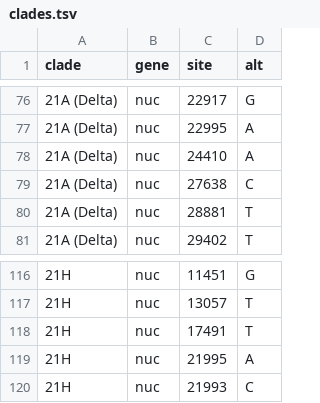
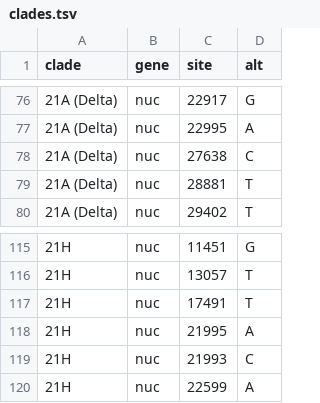
Before and after one commit to neherlab/ncov-simple, a TSV file: defaults/clades.tsv, drawn as a sheet; only a part is shown, gaps mark what is left out.

Commit message:
data: optimize filters in clade profile. remove erroneous colorings

```diff
--- a/defaults/clades.tsv
+++ b/defaults/clades.tsv
@@ -77,3 +77,2 @@ clade	gene	site	alt
 21A (Delta)	nuc	22995	A
-21A (Delta)	nuc	24410	A
 21A (Delta)	nuc	27638	C
@@ -120 +119,2 @@ clade	gene	site	alt
 21H	nuc	21993	C
+21H	nuc	22599	A
```
Also changed, not shown: 3 other files.
